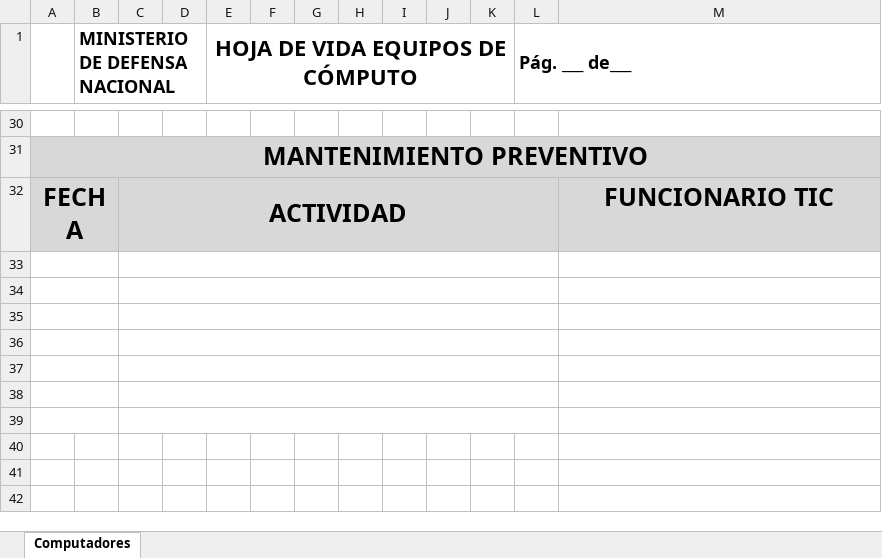
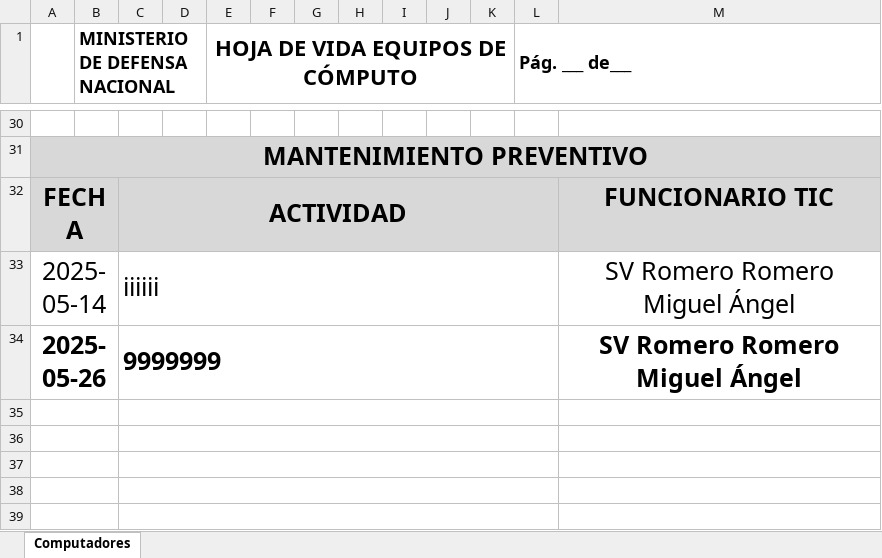
Before and after one commit to INGMIGUELR/pagina-telematic, an Excel workbook: static/hojas_vida/CALIDAD _8CN23502M2.xlsx, sheet Computadores, drawn as a sheet; only a part is shown, gaps mark what is left out; the shorter side is filled out with more unchanged rows; values as stored, in another font and other column widths than the file's, no borders; charts and pictures not drawn; the diff names each change by its address in the sheet, - before the commit and + after, or states it on an @@ line.

```diff
--- a/static/hojas_vida/CALIDAD _8CN23502M2.xlsx (sheet Computadores)
+++ b/static/hojas_vida/CALIDAD _8CN23502M2.xlsx (sheet Computadores)
-row 33: (empty)
+row 33: 2025-05-14 |  | iiiiii |  |  |  |  |  |  |  |  |  | SV Romero Romero Miguel Ángel
-row 34: (empty)
+row 34: 2025-05-26 |  | 9999999 |  |  |  |  |  |  |  |  |  | SV Romero Romero Miguel Ángel
```
Also changed, not shown: charts or pictures, static/hojas_vida/CALIDAD_7VC6BM1.xlsx, static/hojas_vida/CALIDAD_8CN23502LF.xlsx, 13 other files.
